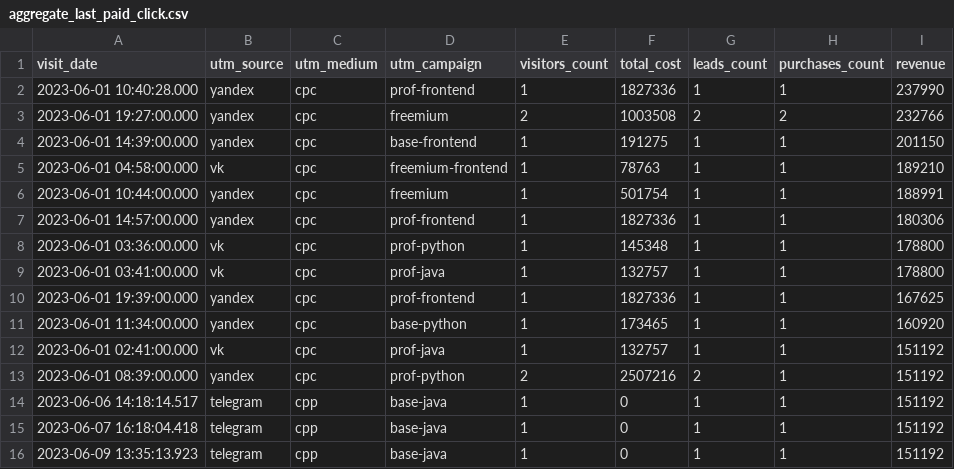
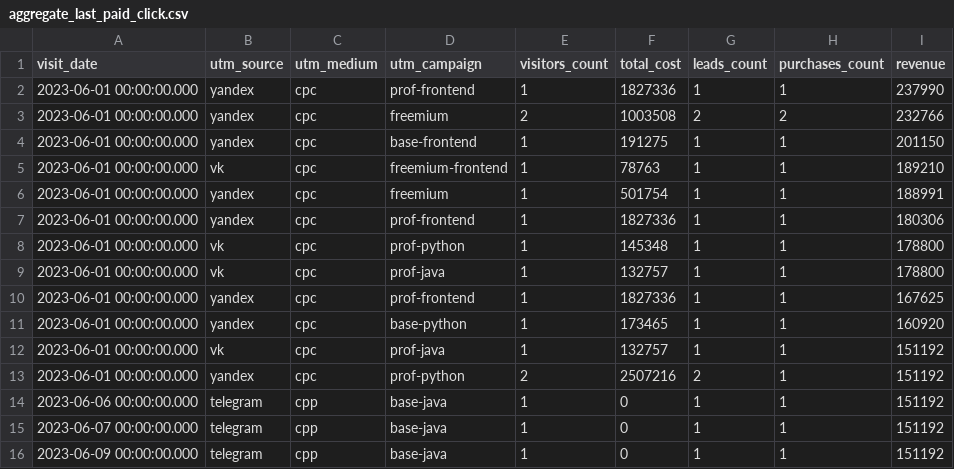
Before and after one commit to Aniiion/data-analytics-project-96, a CSV file: aggregate_last_paid_click.csv, drawn as a sheet.

Commit message:
Add files via upload

```diff
--- a/aggregate_last_paid_click.csv
+++ b/aggregate_last_paid_click.csv
@@ -1,16 +1,16 @@
 "visit_date","utm_source","utm_medium","utm_campaign","visitors_count","total_cost","leads_count","purchases_count","revenue"
-2023-06-01 10:40:28.000,yandex,cpc,prof-frontend,1,1827336,1,1,237990
-2023-06-01 19:27:00.000,yandex,cpc,freemium,2,1003508,2,2,232766
-2023-06-01 14:39:00.000,yandex,cpc,base-frontend,1,191275,1,1,201150
-2023-06-01 04:58:00.000,vk,cpc,freemium-frontend,1,78763,1,1,189210
-2023-06-01 10:44:00.000,yandex,cpc,freemium,1,501754,1,1,188991
-2023-06-01 14:57:00.000,yandex,cpc,prof-frontend,1,1827336,1,1,180306
-2023-06-01 03:36:00.000,vk,cpc,prof-python,1,145348,1,1,178800
-2023-06-01 03:41:00.000,vk,cpc,prof-java,1,132757,1,1,178800
-2023-06-01 19:39:00.000,yandex,cpc,prof-frontend,1,1827336,1,1,167625
-2023-06-01 11:34:00.000,yandex,cpc,base-python,1,173465,1,1,160920
-2023-06-01 02:41:00.000,vk,cpc,prof-java,1,132757,1,1,151192
-2023-06-01 08:39:00.000,yandex,cpc,prof-python,2,2507216,2,1,151192
-2023-06-06 14:18:14.517,telegram,cpp,base-java,1,0,1,1,151192
-2023-06-07 16:18:04.418,telegram,cpp,base-java,1,0,1,1,151192
-2023-06-09 13:35:13.923,telegram,cpp,base-java,1,0,1,1,151192
+2023-06-01 00:00:00.000,yandex,cpc,prof-frontend,1,1827336,1,1,237990
+2023-06-01 00:00:00.000,yandex,cpc,freemium,2,1003508,2,2,232766
+2023-06-01 00:00:00.000,yandex,cpc,base-frontend,1,191275,1,1,201150
+2023-06-01 00:00:00.000,vk,cpc,freemium-frontend,1,78763,1,1,189210
+2023-06-01 00:00:00.000,yandex,cpc,freemium,1,501754,1,1,188991
+2023-06-01 00:00:00.000,yandex,cpc,prof-frontend,1,1827336,1,1,180306
+2023-06-01 00:00:00.000,vk,cpc,prof-python,1,145348,1,1,178800
+2023-06-01 00:00:00.000,vk,cpc,prof-java,1,132757,1,1,178800
+2023-06-01 00:00:00.000,yandex,cpc,prof-frontend,1,1827336,1,1,167625
+2023-06-01 00:00:00.000,yandex,cpc,base-python,1,173465,1,1,160920
+2023-06-01 00:00:00.000,vk,cpc,prof-java,1,132757,1,1,151192
+2023-06-01 00:00:00.000,yandex,cpc,prof-python,2,2507216,2,1,151192
+2023-06-06 00:00:00.000,telegram,cpp,base-java,1,0,1,1,151192
+2023-06-07 00:00:00.000,telegram,cpp,base-java,1,0,1,1,151192
+2023-06-09 00:00:00.000,telegram,cpp,base-java,1,0,1,1,151192
```
